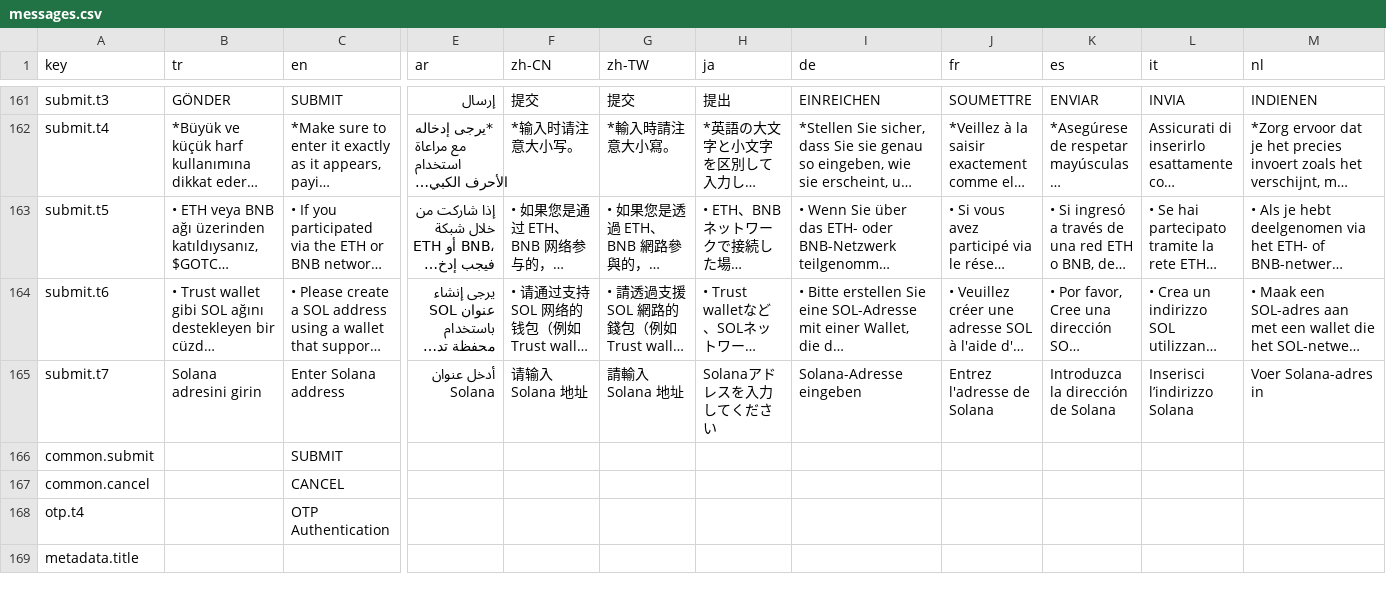
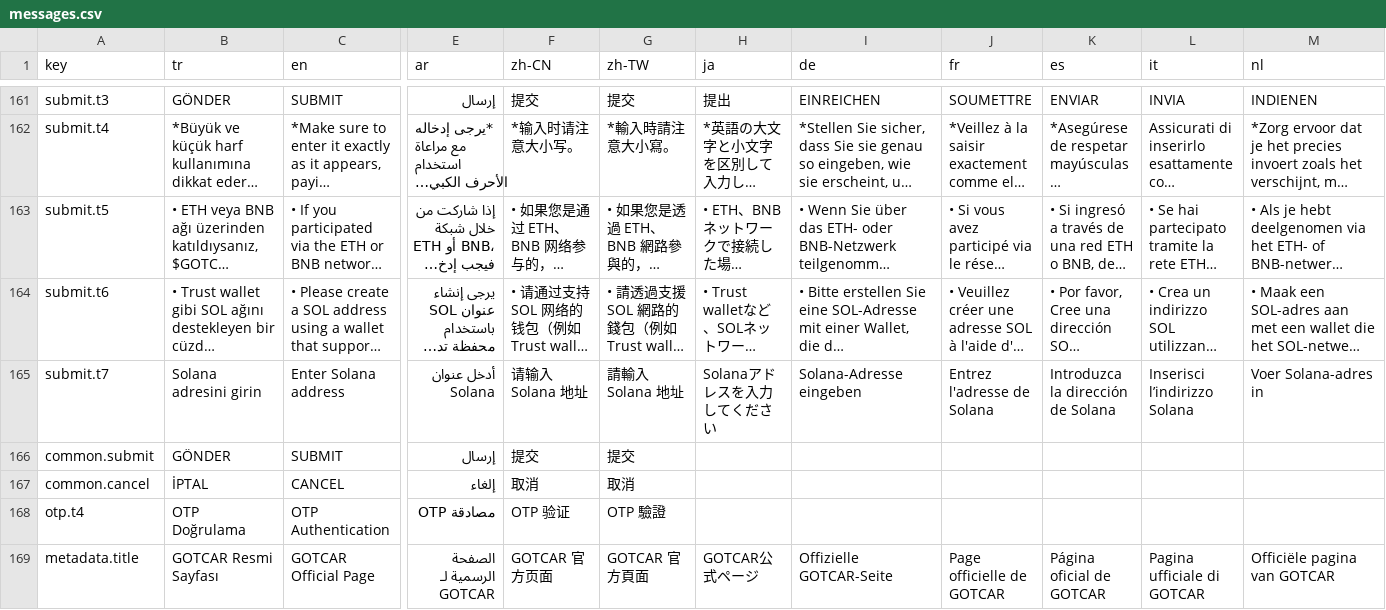
Before and after one commit to GuardiansOfCar/website, a CSV file: messages/messages.csv, drawn as a sheet; only a part is shown, gaps mark what is left out; long unchanged cells end in …; the diff covers the shown part only; the diff names each change by its address in the sheet, - before the commit and + after, or states it on an @@ line.

```diff
--- a/messages/messages.csv
+++ b/messages/messages.csv
-B166 (tr): (empty)
+B166 (tr): GÖNDER
-E166 (ar): (empty)
+E166 (ar): إرسال
-F166 (zh-CN): (empty)
+F166 (zh-CN): 提交
-G166 (zh-TW): (empty)
+G166 (zh-TW): 提交
-B167 (tr): (empty)
+B167 (tr): İPTAL
-E167 (ar): (empty)
+E167 (ar): إلغاء
-F167 (zh-CN): (empty)
+F167 (zh-CN): 取消
-G167 (zh-TW): (empty)
+G167 (zh-TW): 取消
-B168 (tr): (empty)
+B168 (tr): OTP Doğrulama
-E168 (ar): (empty)
+E168 (ar): مصادقة OTP
-F168 (zh-CN): (empty)
+F168 (zh-CN): OTP 验证
-G168 (zh-TW): (empty)
+G168 (zh-TW): OTP 驗證
-B169 (tr): (empty)
+B169 (tr): GOTCAR Resmi Sayfası
-C169 (en): (empty)
+C169 (en): GOTCAR Official Page
-E169 (ar): (empty)
+E169 (ar): الصفحة الرسمية لـ GOTCAR
-F169 (zh-CN): (empty)
+F169 (zh-CN): GOTCAR 官方页面
-G169 (zh-TW): (empty)
+G169 (zh-TW): GOTCAR 官方頁面
-H169 (ja): (empty)
+H169 (ja): GOTCAR公式ページ
-I169 (de): (empty)
+I169 (de): Offizielle GOTCAR-Seite
-J169 (fr): (empty)
+J169 (fr): Page officielle de GOTCAR
-K169 (es): (empty)
+K169 (es): Página oficial de GOTCAR
-L169 (it): (empty)
+L169 (it): Pagina ufficiale di GOTCAR
-M169 (nl): (empty)
+M169 (nl): Officiële pagina van GOTCAR
```
Also changed, not shown: 38 edited cells elsewhere in this file, 17 other files.
